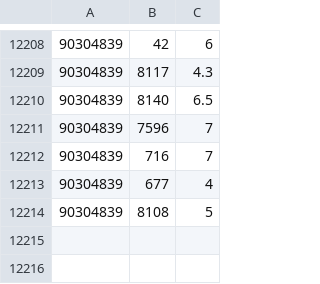
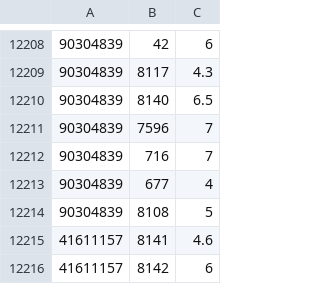
Before and after one commit to HanserEteRiRi/server, a CSV file: musearcher/hashedData.csv, drawn as a sheet; only a part is shown, gaps mark what is left out.

```diff
--- a/musearcher/hashedData.csv
+++ b/musearcher/hashedData.csv
@@ -12214 +12214,3 @@
 90304839,8108,5
+41611157,8141,4.6
+41611157,8142,6
```
Also changed, not shown: musearcher/recommend/train.csv, 7 other files.
